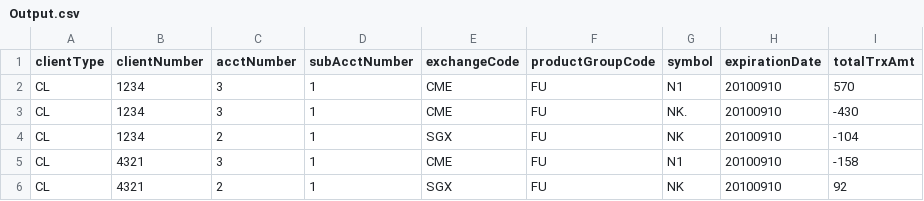
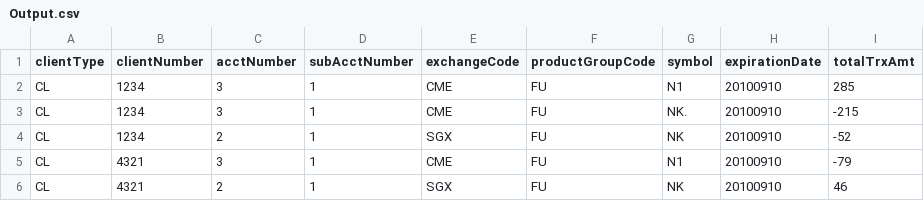
Before and after one commit to limzisoon/springbatch-transaction-report, a CSV file: data/Output.csv, drawn as a sheet.

```diff
--- a/data/Output.csv
+++ b/data/Output.csv
@@ -1,6 +1,6 @@
 clientType,clientNumber,acctNumber,subAcctNumber,exchangeCode,productGroupCode,symbol,expirationDate,totalTrxAmt
-CL,1234,3,1,CME,FU,N1,20100910,570
-CL,1234,3,1,CME,FU,NK.,20100910,-430
-CL,1234,2,1,SGX,FU,NK,20100910,-104
-CL,4321,3,1,CME,FU,N1,20100910,-158
-CL,4321,2,1,SGX,FU,NK,20100910,92
+CL,1234,3,1,CME,FU,N1,20100910,285
+CL,1234,3,1,CME,FU,NK.,20100910,-215
+CL,1234,2,1,SGX,FU,NK,20100910,-52
+CL,4321,3,1,CME,FU,N1,20100910,-79
+CL,4321,2,1,SGX,FU,NK,20100910,46
```
Also changed, not shown: 6 other files.
